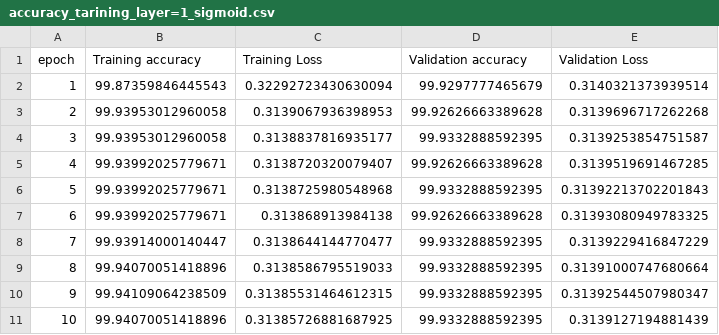
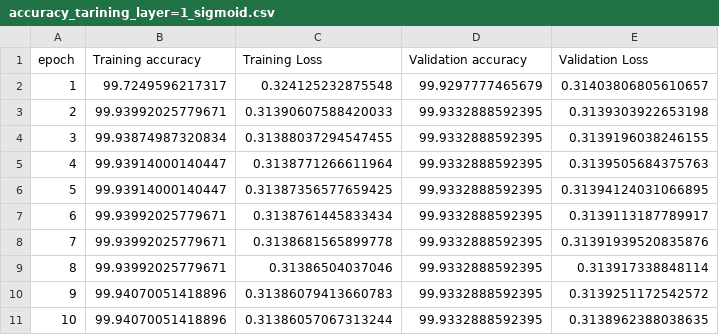
Before and after one commit to sumaiyaazad/credit-card-fraud-detection, a CSV file: result/xbnet/accuracy_tarining_layer=1_sigmoid.csv, drawn as a sheet; only a part is shown; the diff covers the shown part only.

```diff
--- a/result/xbnet/accuracy_tarining_layer=1_sigmoid.csv
+++ b/result/xbnet/accuracy_tarining_layer=1_sigmoid.csv
@@ -1,11 +1,11 @@
 epoch,Training accuracy,Training Loss,Validation accuracy,Validation Loss
-1,99.87359846445543,0.32292723430630094,99.9297777465679,0.3140321373939514
-2,99.93953012960058,0.3139067936398953,99.92626663389628,0.3139696717262268
-3,99.93953012960058,0.3138837816935177,99.9332888592395,0.3139253854751587
-4,99.93992025779671,0.3138720320079407,99.92626663389628,0.3139519691467285
-5,99.93992025779671,0.3138725980548968,99.9332888592395,0.31392213702201843
-6,99.93992025779671,0.313868913984138,99.92626663389628,0.31393080949783325
-7,99.93914000140447,0.3138644144770477,99.9332888592395,0.3139229416847229
-8,99.94070051418896,0.3138586795519033,99.9332888592395,0.31391000747680664
-9,99.94109064238509,0.31385531464612315,99.9332888592395,0.31392544507980347
-10,99.94070051418896,0.31385726881687925,99.9332888592395,0.3139127194881439
+1,99.7249596217317,0.324125232875548,99.9297777465679,0.31403806805610657
+2,99.93992025779671,0.31390607588420033,99.9332888592395,0.3139303922653198
+3,99.93874987320834,0.31388037294547455,99.9332888592395,0.3139196038246155
+4,99.93914000140447,0.3138771266611964,99.9332888592395,0.3139505684375763
+5,99.93914000140447,0.31387356577659425,99.9332888592395,0.31394124031066895
+6,99.93992025779671,0.3138761445833434,99.9332888592395,0.3139113187789917
+7,99.93992025779671,0.3138681565899778,99.9332888592395,0.31391939520835876
+8,99.93992025779671,0.31386504037046,99.9332888592395,0.313917338848114
+9,99.94070051418896,0.31386079413660783,99.9332888592395,0.3139251172542572
+10,99.94070051418896,0.31386057067313244,99.9332888592395,0.3138962388038635
```
Also changed, not shown: 31 edited cells elsewhere in this file, result/xbnet/accuracy_tarining_layer=1_none.csv, result/xbnet/accuracy_tarining_layer=1_softmax.csv, 47 other files.
